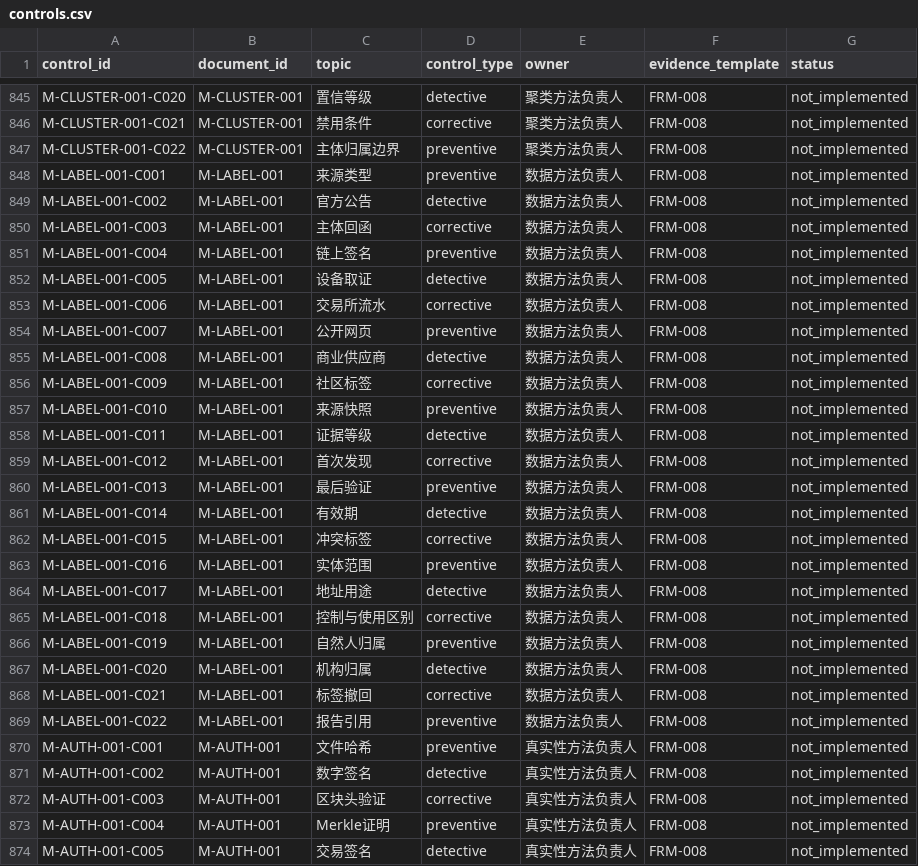
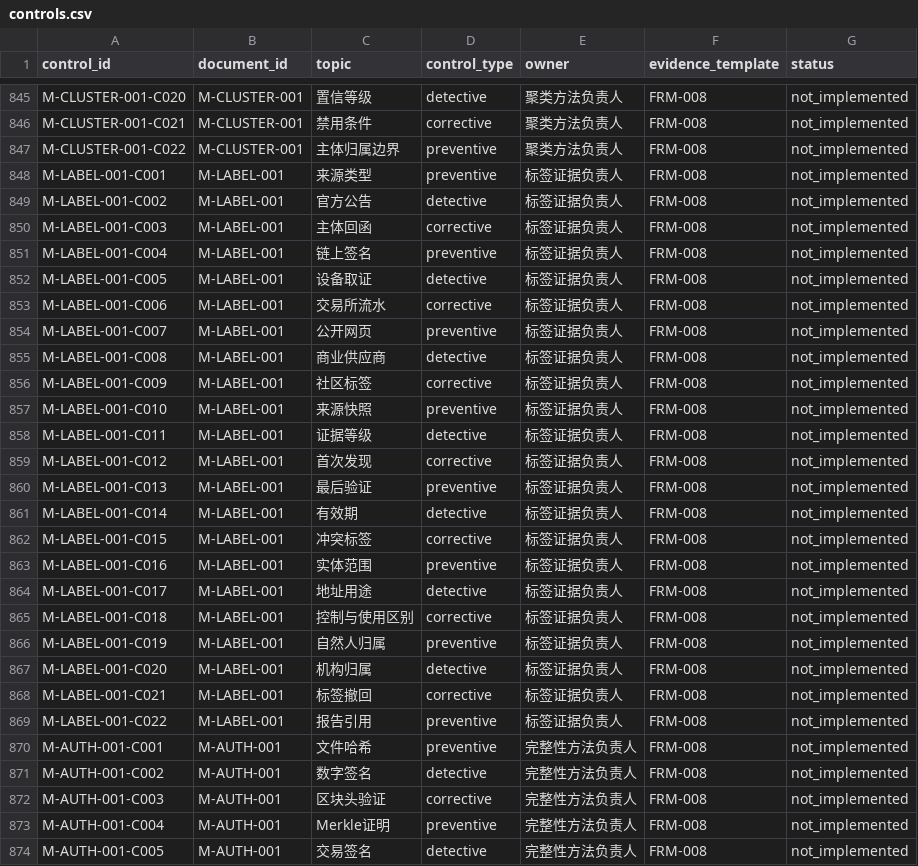
Before and after one commit to 24373054/FE-docx, a CSV file: catalogs/controls.csv, drawn as a sheet; only a part is shown, gaps mark what is left out; the diff covers the shown part only.

Commit message:
docs: complete methods document rebuild

```diff
--- a/catalogs/controls.csv
+++ b/catalogs/controls.csv
@@ -847,28 +847,28 @@ M-CLUSTER-001-C021,M-CLUSTER-001,禁用条件,corrective,聚类方法负责人,F
 M-CLUSTER-001-C022,M-CLUSTER-001,主体归属边界,preventive,聚类方法负责人,FRM-008,not_implemented
-M-LABEL-001-C001,M-LABEL-001,来源类型,preventive,数据方法负责人,FRM-008,not_implemented
-M-LABEL-001-C002,M-LABEL-001,官方公告,detective,数据方法负责人,FRM-008,not_implemented
-M-LABEL-001-C003,M-LABEL-001,主体回函,corrective,数据方法负责人,FRM-008,not_implemented
-M-LABEL-001-C004,M-LABEL-001,链上签名,preventive,数据方法负责人,FRM-008,not_implemented
-M-LABEL-001-C005,M-LABEL-001,设备取证,detective,数据方法负责人,FRM-008,not_implemented
-M-LABEL-001-C006,M-LABEL-001,交易所流水,corrective,数据方法负责人,FRM-008,not_implemented
-M-LABEL-001-C007,M-LABEL-001,公开网页,preventive,数据方法负责人,FRM-008,not_implemented
-M-LABEL-001-C008,M-LABEL-001,商业供应商,detective,数据方法负责人,FRM-008,not_implemented
-M-LABEL-001-C009,M-LABEL-001,社区标签,corrective,数据方法负责人,FRM-008,not_implemented
-M-LABEL-001-C010,M-LABEL-001,来源快照,preventive,数据方法负责人,FRM-008,not_implemented
-M-LABEL-001-C011,M-LABEL-001,证据等级,detective,数据方法负责人,FRM-008,not_implemented
-M-LABEL-001-C012,M-LABEL-001,首次发现,corrective,数据方法负责人,FRM-008,not_implemented
-M-LABEL-001-C013,M-LABEL-001,最后验证,preventive,数据方法负责人,FRM-008,not_implemented
-M-LABEL-001-C014,M-LABEL-001,有效期,detective,数据方法负责人,FRM-008,not_implemented
-M-LABEL-001-C015,M-LABEL-001,冲突标签,corrective,数据方法负责人,FRM-008,not_implemented
-M-LABEL-001-C016,M-LABEL-001,实体范围,preventive,数据方法负责人,FRM-008,not_implemented
-M-LABEL-001-C017,M-LABEL-001,地址用途,detective,数据方法负责人,FRM-008,not_implemented
-M-LABEL-001-C018,M-LABEL-001,控制与使用区别,corrective,数据方法负责人,FRM-008,not_implemented
-M-LABEL-001-C019,M-LABEL-001,自然人归属,preventive,数据方法负责人,FRM-008,not_implemented
-M-LABEL-001-C020,M-LABEL-001,机构归属,detective,数据方法负责人,FRM-008,not_implemented
-M-LABEL-001-C021,M-LABEL-001,标签撤回,corrective,数据方法负责人,FRM-008,not_implemented
-M-LABEL-001-C022,M-LABEL-001,报告引用,preventive,数据方法负责人,FRM-008,not_implemented
-M-AUTH-001-C001,M-AUTH-001,文件哈希,preventive,真实性方法负责人,FRM-008,not_implemented
-M-AUTH-001-C002,M-AUTH-001,数字签名,detective,真实性方法负责人,FRM-008,not_implemented
-M-AUTH-001-C003,M-AUTH-001,区块头验证,corrective,真实性方法负责人,FRM-008,not_implemented
-M-AUTH-001-C004,M-AUTH-001,Merkle证明,preventive,真实性方法负责人,FRM-008,not_implemented
-M-AUTH-001-C005,M-AUTH-001,交易签名,detective,真实性方法负责人,FRM-008,not_implemented
+M-LABEL-001-C001,M-LABEL-001,来源类型,preventive,标签证据负责人,FRM-008,not_implemented
+M-LABEL-001-C002,M-LABEL-001,官方公告,detective,标签证据负责人,FRM-008,not_implemented
+M-LABEL-001-C003,M-LABEL-001,主体回函,corrective,标签证据负责人,FRM-008,not_implemented
+M-LABEL-001-C004,M-LABEL-001,链上签名,preventive,标签证据负责人,FRM-008,not_implemented
+M-LABEL-001-C005,M-LABEL-001,设备取证,detective,标签证据负责人,FRM-008,not_implemented
+M-LABEL-001-C006,M-LABEL-001,交易所流水,corrective,标签证据负责人,FRM-008,not_implemented
+M-LABEL-001-C007,M-LABEL-001,公开网页,preventive,标签证据负责人,FRM-008,not_implemented
+M-LABEL-001-C008,M-LABEL-001,商业供应商,detective,标签证据负责人,FRM-008,not_implemented
+M-LABEL-001-C009,M-LABEL-001,社区标签,corrective,标签证据负责人,FRM-008,not_implemented
+M-LABEL-001-C010,M-LABEL-001,来源快照,preventive,标签证据负责人,FRM-008,not_implemented
+M-LABEL-001-C011,M-LABEL-001,证据等级,detective,标签证据负责人,FRM-008,not_implemented
+M-LABEL-001-C012,M-LABEL-001,首次发现,corrective,标签证据负责人,FRM-008,not_implemented
+M-LABEL-001-C013,M-LABEL-001,最后验证,preventive,标签证据负责人,FRM-008,not_implemented
+M-LABEL-001-C014,M-LABEL-001,有效期,detective,标签证据负责人,FRM-008,not_implemented
+M-LABEL-001-C015,M-LABEL-001,冲突标签,corrective,标签证据负责人,FRM-008,not_implemented
+M-LABEL-001-C016,M-LABEL-001,实体范围,preventive,标签证据负责人,FRM-008,not_implemented
+M-LABEL-001-C017,M-LABEL-001,地址用途,detective,标签证据负责人,FRM-008,not_implemented
+M-LABEL-001-C018,M-LABEL-001,控制与使用区别,corrective,标签证据负责人,FRM-008,not_implemented
+M-LABEL-001-C019,M-LABEL-001,自然人归属,preventive,标签证据负责人,FRM-008,not_implemented
+M-LABEL-001-C020,M-LABEL-001,机构归属,detective,标签证据负责人,FRM-008,not_implemented
+M-LABEL-001-C021,M-LABEL-001,标签撤回,corrective,标签证据负责人,FRM-008,not_implemented
+M-LABEL-001-C022,M-LABEL-001,报告引用,preventive,标签证据负责人,FRM-008,not_implemented
+M-AUTH-001-C001,M-AUTH-001,文件哈希,preventive,完整性方法负责人,FRM-008,not_implemented
+M-AUTH-001-C002,M-AUTH-001,数字签名,detective,完整性方法负责人,FRM-008,not_implemented
+M-AUTH-001-C003,M-AUTH-001,区块头验证,corrective,完整性方法负责人,FRM-008,not_implemented
+M-AUTH-001-C004,M-AUTH-001,Merkle证明,preventive,完整性方法负责人,FRM-008,not_implemented
+M-AUTH-001-C005,M-AUTH-001,交易签名,detective,完整性方法负责人,FRM-008,not_implemented
```
Also changed, not shown: 79 edited cells elsewhere in this file, 18 other files.
